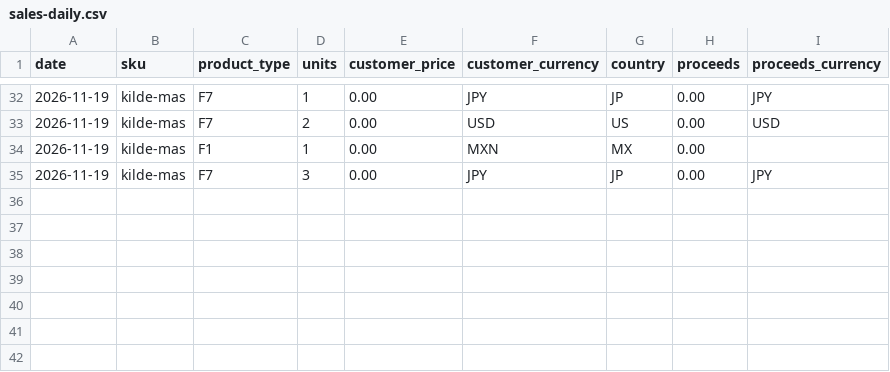
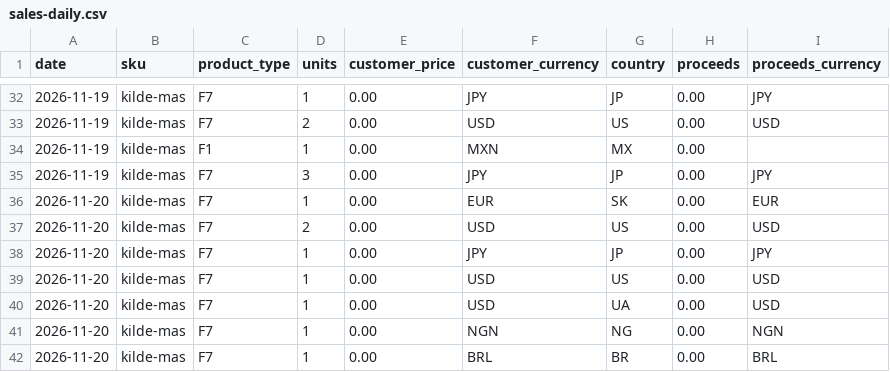
Before and after one commit to kilde-team/kilde, a CSV file: data/metrics/sales-daily.csv, drawn as a sheet; only a part is shown, gaps mark what is left out.

```diff
--- a/data/metrics/sales-daily.csv
+++ b/data/metrics/sales-daily.csv
@@ -35 +35,8 @@ date,sku,product_type,units,customer_price,customer_currency,country,proceeds,pr
 2026-11-19,kilde-mas,F7,3,0.00,JPY,JP,0.00,JPY
+2026-11-20,kilde-mas,F7,1,0.00,EUR,SK,0.00,EUR
+2026-11-20,kilde-mas,F7,2,0.00,USD,US,0.00,USD
+2026-11-20,kilde-mas,F7,1,0.00,JPY,JP,0.00,JPY
+2026-11-20,kilde-mas,F7,1,0.00,USD,US,0.00,USD
+2026-11-20,kilde-mas,F7,1,0.00,USD,UA,0.00,USD
+2026-11-20,kilde-mas,F7,1,0.00,NGN,NG,0.00,NGN
+2026-11-20,kilde-mas,F7,1,0.00,BRL,BR,0.00,BRL
```
Also changed, not shown: data/metrics/app_store_discovery_and_engagement_detailed.csv.
